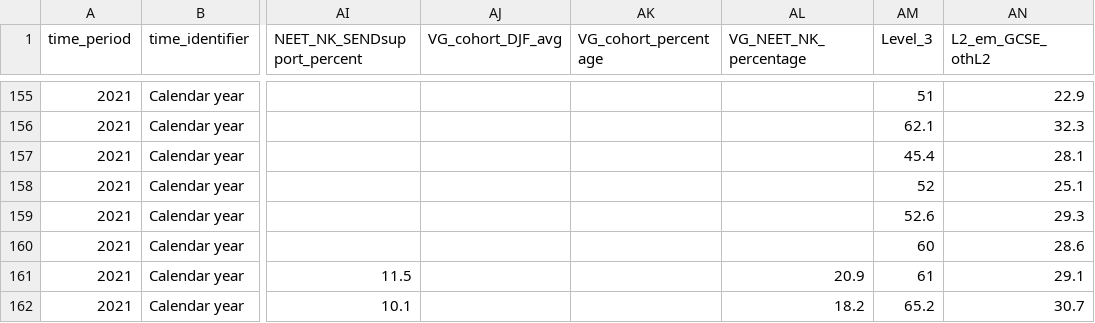
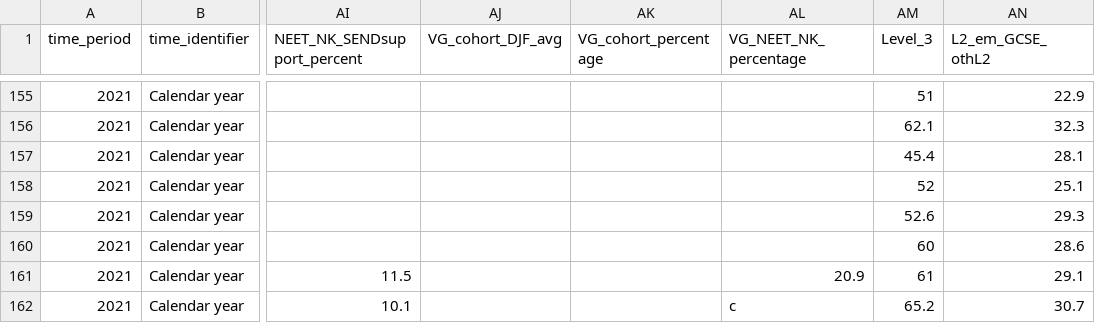
Before and after one commit to dfe-analytical-services/nccis_localauthority_dashboard, a CSV file: data/UD_NEETNK_LA_dashboard_2021_vg_removed.csv, drawn as a sheet; only a part is shown, gaps mark what is left out; the diff names each change by its address in the sheet, - before the commit and + after, or states it on an @@ line.

```diff
--- a/data/UD_NEETNK_LA_dashboard_2021_vg_removed.csv
+++ b/data/UD_NEETNK_LA_dashboard_2021_vg_removed.csv
-AL162 (VG_NEET_NK_percentage): 18.2
+AL162 (VG_NEET_NK_percentage): c
```
Also changed, not shown: 4 other files.
